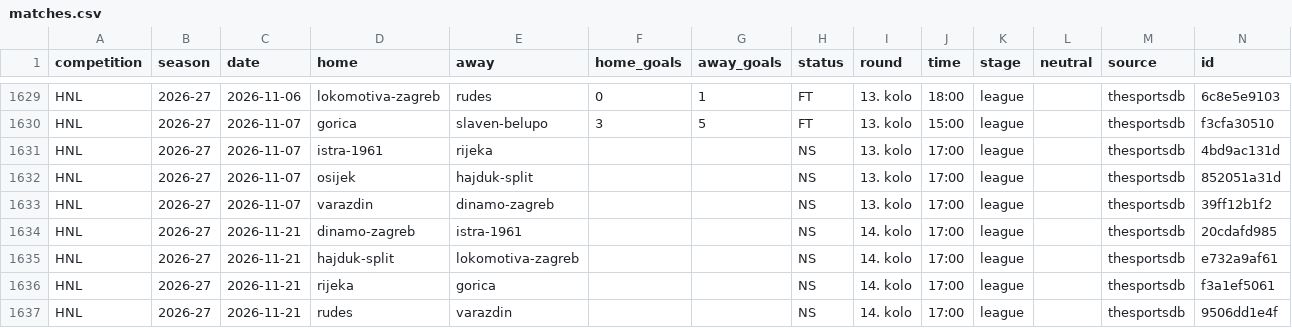
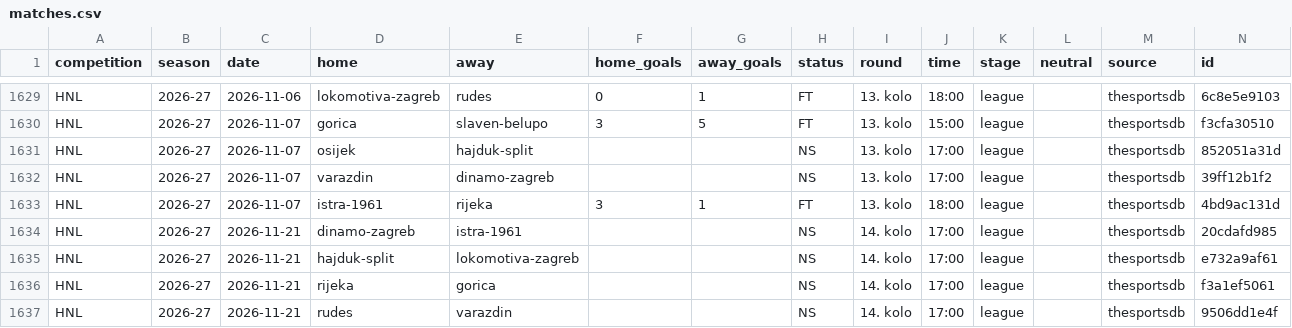
Before and after one commit to chilly28/hnl-predictor, a CSV file: data/matches.csv, drawn as a sheet; only a part is shown, gaps mark what is left out.

```diff
--- a/data/matches.csv
+++ b/data/matches.csv
@@ -1630,5 +1630,5 @@ HNL,2026-27,2026-11-06,lokomotiva-zagreb,rudes,0,1,FT,13. kolo,18:00,league,,the
 HNL,2026-27,2026-11-07,gorica,slaven-belupo,3,5,FT,13. kolo,15:00,league,,thesportsdb,f3cfa30510
-HNL,2026-27,2026-11-07,istra-1961,rijeka,,,NS,13. kolo,17:00,league,,thesportsdb,4bd9ac131d
 HNL,2026-27,2026-11-07,osijek,hajduk-split,,,NS,13. kolo,17:00,league,,thesportsdb,852051a31d
 HNL,2026-27,2026-11-07,varazdin,dinamo-zagreb,,,NS,13. kolo,17:00,league,,thesportsdb,39ff12b1f2
+HNL,2026-27,2026-11-07,istra-1961,rijeka,3,1,FT,13. kolo,18:00,league,,thesportsdb,4bd9ac131d
 HNL,2026-27,2026-11-21,dinamo-zagreb,istra-1961,,,NS,14. kolo,17:00,league,,thesportsdb,20cdafd985
```
Also changed, not shown: 9 other files.
